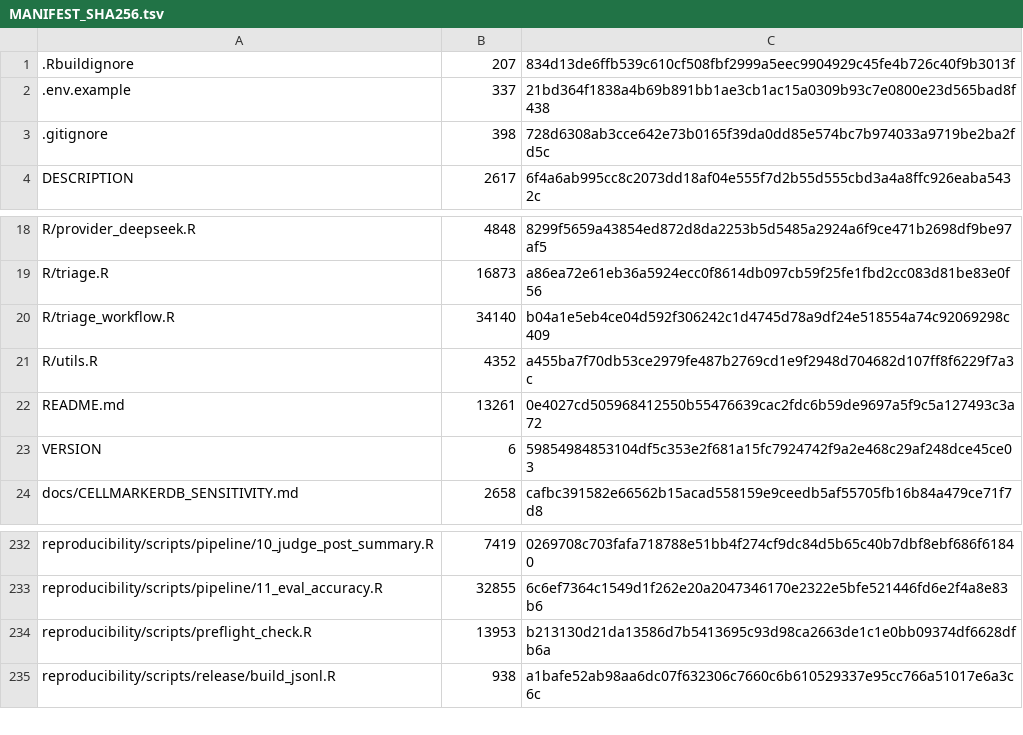
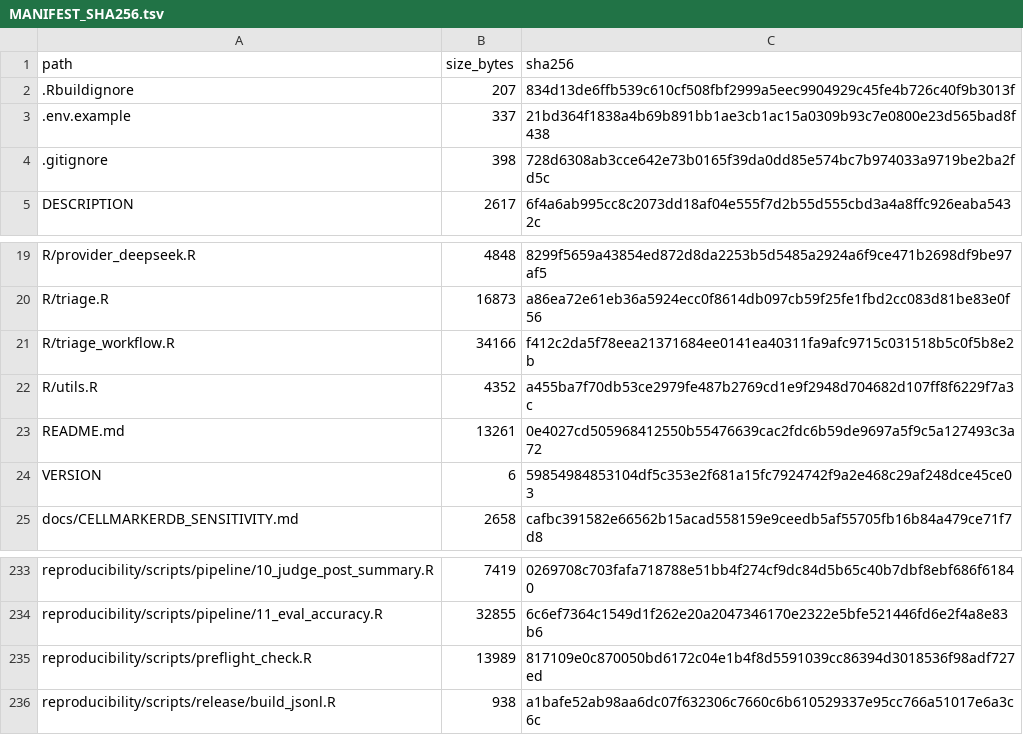
Before and after one commit to shaolab-UM/Triage, a TSV file: MANIFEST_SHA256.tsv, drawn as a sheet; only a part is shown, gaps mark what is left out.

Commit message:
Restore manifest header and correct fanyi install command text

```diff
--- a/MANIFEST_SHA256.tsv
+++ b/MANIFEST_SHA256.tsv
@@ -1 +1,2 @@
+path	size_bytes	sha256
 .Rbuildignore	207	834d13de6ffb539c610cf508fbf2999a5eec9904929c45fe4b726c40f9b3013f
@@ -19,3 +20,3 @@ R/provider_deepseek.R	4848	8299f5659a43854ed872d8da2253b5d5485a2924a6f9ce471b269
 R/triage.R	16873	a86ea72e61eb36a5924ecc0f8614db097cb59f25fe1fbd2cc083d81be83e0f56
-R/triage_workflow.R	34140	b04a1e5eb4ce04d592f306242c1d4745d78a9df24e518554a74c92069298c409
+R/triage_workflow.R	34166	f412c2da5f78eea21371684ee0141ea40311fa9afc9715c031518b5c0f5b8e2b
 R/utils.R	4352	a455ba7f70db53ce2979fe487b2769cd1e9f2948d704682d107ff8f6229f7a3c
@@ -233,3 +234,3 @@ reproducibility/scripts/pipeline/10_judge_post_summary.R	7419	0269708c703fafa718
 reproducibility/scripts/pipeline/11_eval_accuracy.R	32855	6c6ef7364c1549d1f262e20a2047346170e2322e5bfe521446fd6e2f4a8e83b6
-reproducibility/scripts/preflight_check.R	13953	b213130d21da13586d7b5413695c93d98ca2663de1c1e0bb09374df6628dfb6a
+reproducibility/scripts/preflight_check.R	13989	817109e0c870050bd6172c04e1b4f8d5591039cc86394d3018536f98adf727ed
 reproducibility/scripts/release/build_jsonl.R	938	a1bafe52ab98aa6dc07f632306c7660c6b610529337e95cc766a51017e6a3c6c
```
Also changed, not shown: 2 other files.
